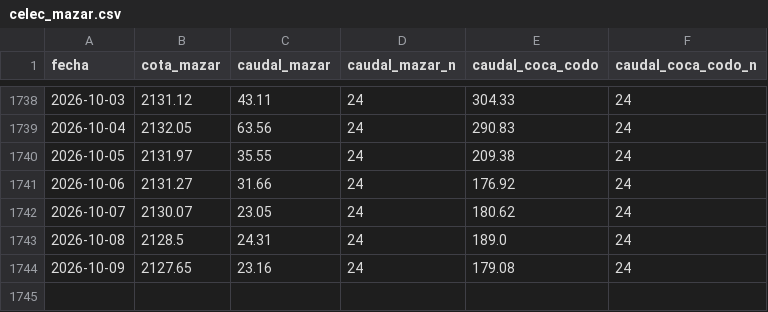
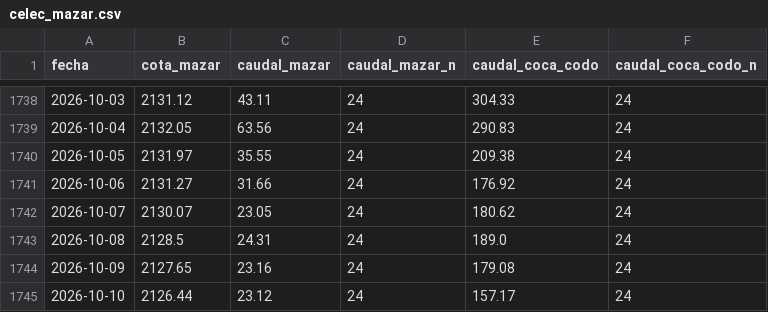
Before and after one commit to edardvark/mazar, a CSV file: data/celec_mazar.csv, drawn as a sheet; only a part is shown, gaps mark what is left out; the diff names each change by its address in the sheet, - before the commit and + after, or states it on an @@ line.

```diff
--- a/data/celec_mazar.csv
+++ b/data/celec_mazar.csv
+row 1745: 2026-10-10 | 2126.44 | 23.12 | 24 | 157.17 | 24
```
Also changed, not shown: 1 other file.
